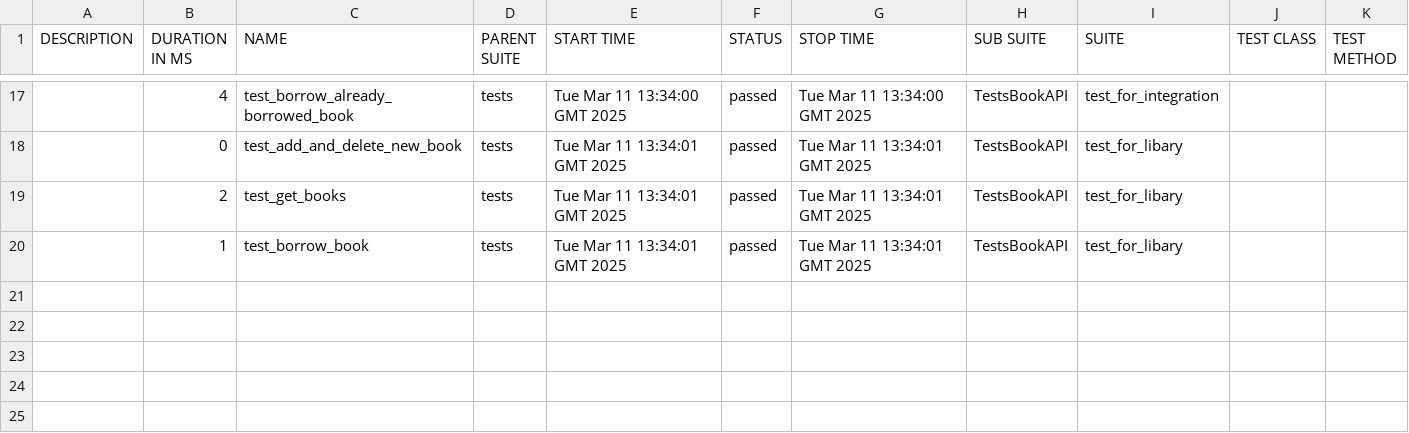
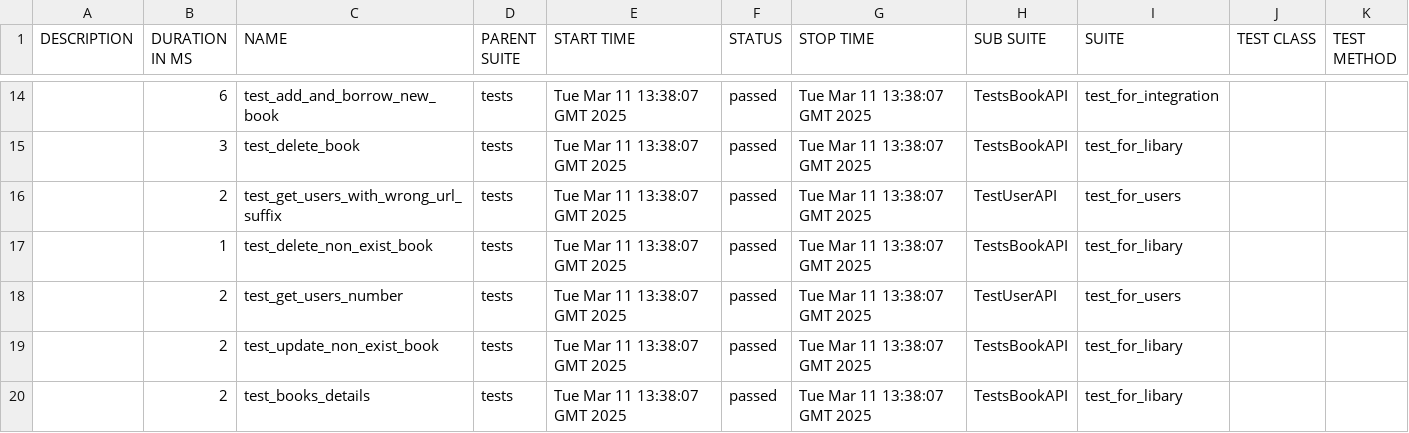
Before and after one commit to amielnoy/ApiPytestGithubActionsTest, a CSV file: 51/data/suites.csv, drawn as a sheet; only a part is shown, gaps mark what is left out; the diff covers the shown part only.

```diff
--- a/51/data/suites.csv
+++ b/51/data/suites.csv
@@ -17,4 +14,7 @@
-"","4","test_borrow_already_borrowed_book","tests","Tue Mar 11 13:34:00 GMT 2025","passed","Tue Mar 11 13:34:00 GMT 2025","TestsBookAPI","test_for_integration","",""
-"","0","test_add_and_delete_new_book","tests","Tue Mar 11 13:34:01 GMT 2025","passed","Tue Mar 11 13:34:01 GMT 2025","TestsBookAPI","test_for_libary","",""
-"","2","test_get_books","tests","Tue Mar 11 13:34:01 GMT 2025","passed","Tue Mar 11 13:34:01 GMT 2025","TestsBookAPI","test_for_libary","",""
-"","1","test_borrow_book","tests","Tue Mar 11 13:34:01 GMT 2025","passed","Tue Mar 11 13:34:01 GMT 2025","TestsBookAPI","test_for_libary","",""
+"","6","test_add_and_borrow_new_book","tests","Tue Mar 11 13:38:07 GMT 2025","passed","Tue Mar 11 13:38:07 GMT 2025","TestsBookAPI","test_for_integration","",""
+"","3","test_delete_book","tests","Tue Mar 11 13:38:07 GMT 2025","passed","Tue Mar 11 13:38:07 GMT 2025","TestsBookAPI","test_for_libary","",""
+"","2","test_get_users_with_wrong_url_suffix","tests","Tue Mar 11 13:38:07 GMT 2025","passed","Tue Mar 11 13:38:07 GMT 2025","TestUserAPI","test_for_users","",""
+"","1","test_delete_non_exist_book","tests","Tue Mar 11 13:38:07 GMT 2025","passed","Tue Mar 11 13:38:07 GMT 2025","TestsBookAPI","test_for_libary","",""
+"","2","test_get_users_number","tests","Tue Mar 11 13:38:07 GMT 2025","passed","Tue Mar 11 13:38:07 GMT 2025","TestUserAPI","test_for_users","",""
+"","2","test_update_non_exist_book","tests","Tue Mar 11 13:38:07 GMT 2025","passed","Tue Mar 11 13:38:07 GMT 2025","TestsBookAPI","test_for_libary","",""
+"","2","test_books_details","tests","Tue Mar 11 13:38:07 GMT 2025","passed","Tue Mar 11 13:38:07 GMT 2025","TestsBookAPI","test_for_libary","",""
```
Also changed, not shown: 2 added rows, 5 removed rows and 34 edited cells elsewhere in this file, 56 other files.
